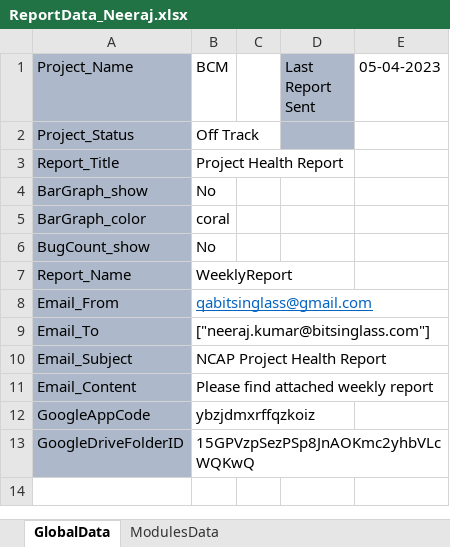
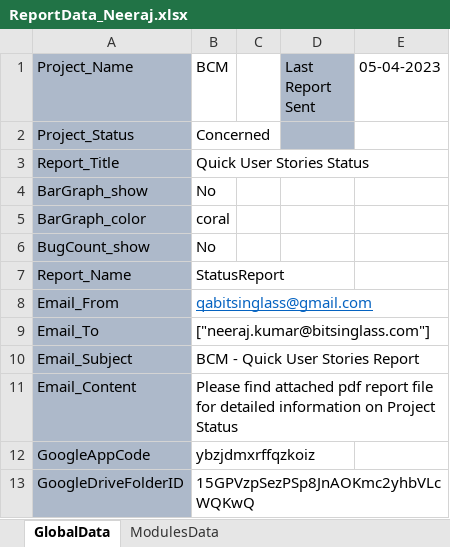
Before and after one commit to Neeraj5690/Reporting, an Excel workbook: ReportData/ReportData_Neeraj.xlsx, sheet GlobalData, drawn as a sheet; values as stored, in another font and other column widths than the file's, no borders; the diff names each change by its address in the sheet, - before the commit and + after, or states it on an @@ line.

```diff
--- a/ReportData/ReportData_Neeraj.xlsx (sheet GlobalData)
+++ b/ReportData/ReportData_Neeraj.xlsx (sheet GlobalData)
-B2 (BCM): Off Track
+B2 (BCM): Concerned
-B3 (BCM): Project Health Report
+B3 (BCM): Quick User Stories Status
-B7 (BCM): WeeklyReport
+B7 (BCM): StatusReport
-B10 (BCM): NCAP Project Health Report
+B10 (BCM): BCM - Quick User Stories Report
-B11 (BCM): …find attached weekly report
+B11 (BCM): …find attached pdf report file for detailed information on Project Status
```
Also changed, not shown: sheet ModulesData, 1 other file.
